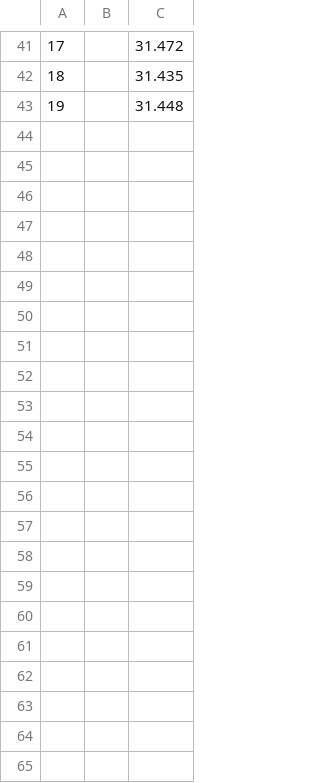
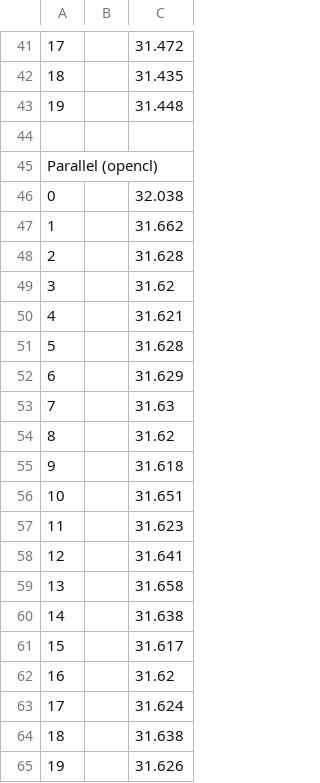
Before and after one commit to Cajova-Houba/PPR-Project, a CSV file: res-27-11-2018-1.csv, drawn as a sheet; only a part is shown, gaps mark what is left out; the diff names each change by its address in the sheet, - before the commit and + after, or states it on an @@ line.

```diff
--- a/res-27-11-2018-1.csv
+++ b/res-27-11-2018-1.csv
+row 44: (empty)
+row 45: Parallel (opencl)
+row 46: 0 |  | 32.038
+row 47: 1 |  | 31.662
+row 48: 2 |  | 31.628
+row 49: 3 |  | 31.62
+row 50: 4 |  | 31.621
+row 51: 5 |  | 31.628
+row 52: 6 |  | 31.629
+row 53: 7 |  | 31.63
+row 54: 8 |  | 31.62
+row 55: 9 |  | 31.618
+row 56: 10 |  | 31.651
+row 57: 11 |  | 31.623
+row 58: 12 |  | 31.641
+row 59: 13 |  | 31.658
+row 60: 14 |  | 31.638
+row 61: 15 |  | 31.617
+row 62: 16 |  | 31.62
+row 63: 17 |  | 31.624
+row 64: 18 |  | 31.638
+row 65: 19 |  | 31.626
```
Also changed, not shown: 20 other files.
